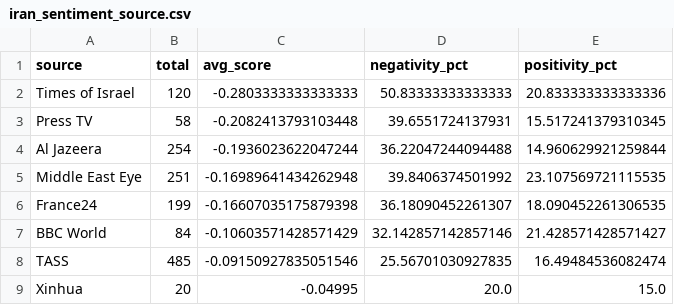
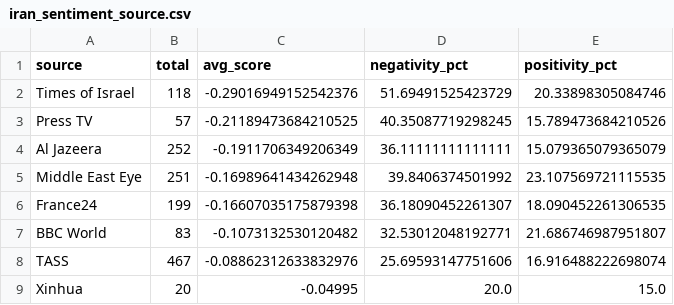
Before and after one commit to mcasrom/iran-osint-monitor, a CSV file: data/processed/iran_sentiment_source.csv, drawn as a sheet.

```diff
--- a/data/processed/iran_sentiment_source.csv
+++ b/data/processed/iran_sentiment_source.csv
@@ -1,9 +1,9 @@
 source,total,avg_score,negativity_pct,positivity_pct
-Times of Israel,120,-0.2803333333333333,50.83333333333333,20.833333333333336
-Press TV,58,-0.2082413793103448,39.6551724137931,15.517241379310345
-Al Jazeera,254,-0.1936023622047244,36.22047244094488,14.960629921259844
+Times of Israel,118,-0.29016949152542376,51.69491525423729,20.33898305084746
+Press TV,57,-0.21189473684210525,40.35087719298245,15.789473684210526
+Al Jazeera,252,-0.1911706349206349,36.11111111111111,15.079365079365079
 Middle East Eye,251,-0.16989641434262948,39.8406374501992,23.107569721115535
 France24,199,-0.16607035175879398,36.18090452261307,18.090452261306535
-BBC World,84,-0.10603571428571429,32.142857142857146,21.428571428571427
-TASS,485,-0.09150927835051546,25.56701030927835,16.49484536082474
+BBC World,83,-0.1073132530120482,32.53012048192771,21.686746987951807
+TASS,467,-0.08862312633832976,25.69593147751606,16.916488222698074
 Xinhua,20,-0.04995,20.0,15.0
```
Also changed, not shown: data/processed/iran_keywords.csv, data/processed/iran_narratives.csv, 7 other files.
